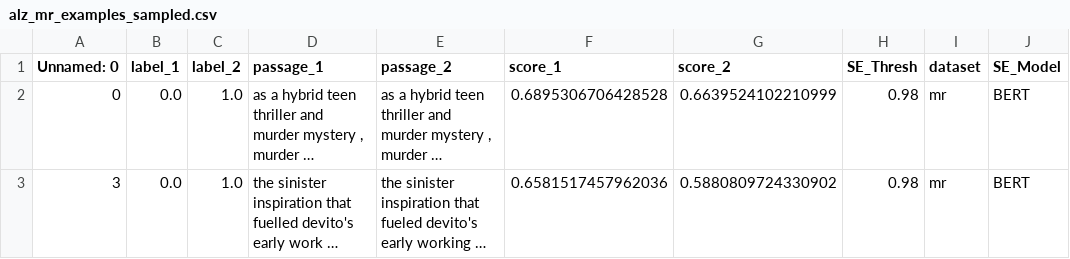
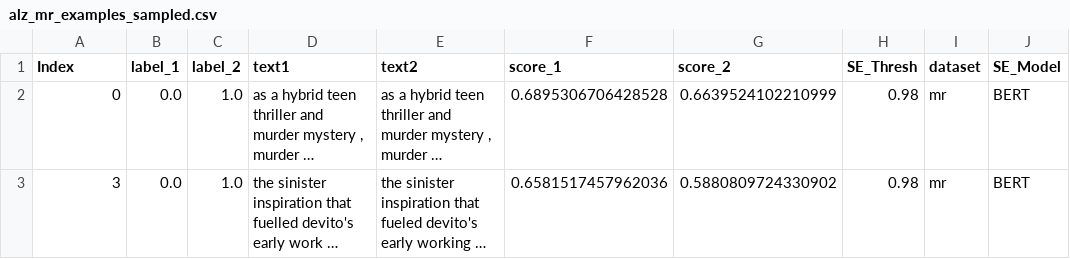
Before and after one commit to QData/Reevaluating-NLP-Adversarial-Examples, a CSV file: section-5-attack-comparison/alz_mr_examples_sampled.csv (was section5-attack-comparison/alz_mr_examples_sampled.csv), drawn as a sheet; only a part is shown; long unchanged cells end in …; the diff names each change by its address in the sheet, - before the commit and + after, or states it on an @@ line.

```diff
--- a/section5-attack-comparison/alz_mr_examples_sampled.csv
+++ b/section-5-attack-comparison/alz_mr_examples_sampled.csv
-A1: Unnamed: 0
+A1: Index
-D1: passage_1
+D1: text1
-E1: passage_2
+E1: text2
```
Also changed, not shown: 3 other files.
